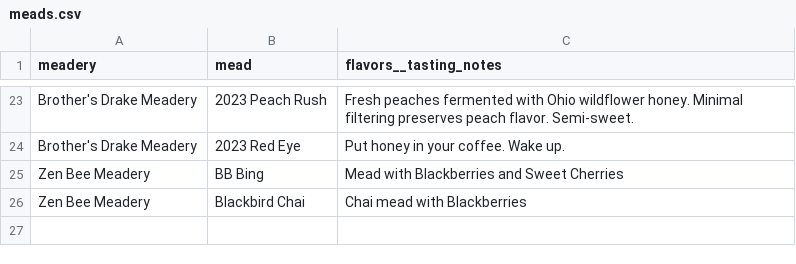
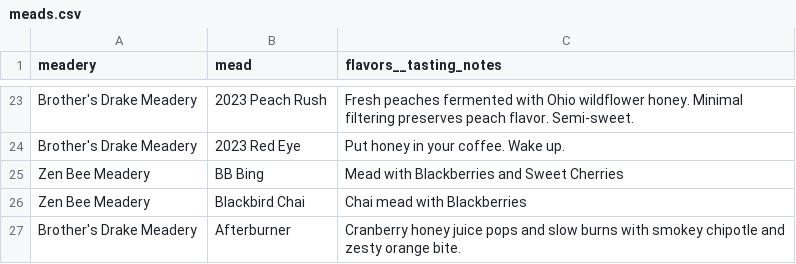
Before and after one commit to zachchurchill/zachchurchill.github.io, a CSV file: _data/meads.csv, drawn as a sheet; only a part is shown, gaps mark what is left out; the diff names each change by its address in the sheet, - before the commit and + after, or states it on an @@ line.

Commit message:
Update meads.csv
Add afterburner - missed this one

```diff
--- a/_data/meads.csv
+++ b/_data/meads.csv
+row 27: Brother's Drake Meadery | Afterburner | Cranberry honey juice pops and slow burns with smokey chipotle and zesty orange bite.
```
